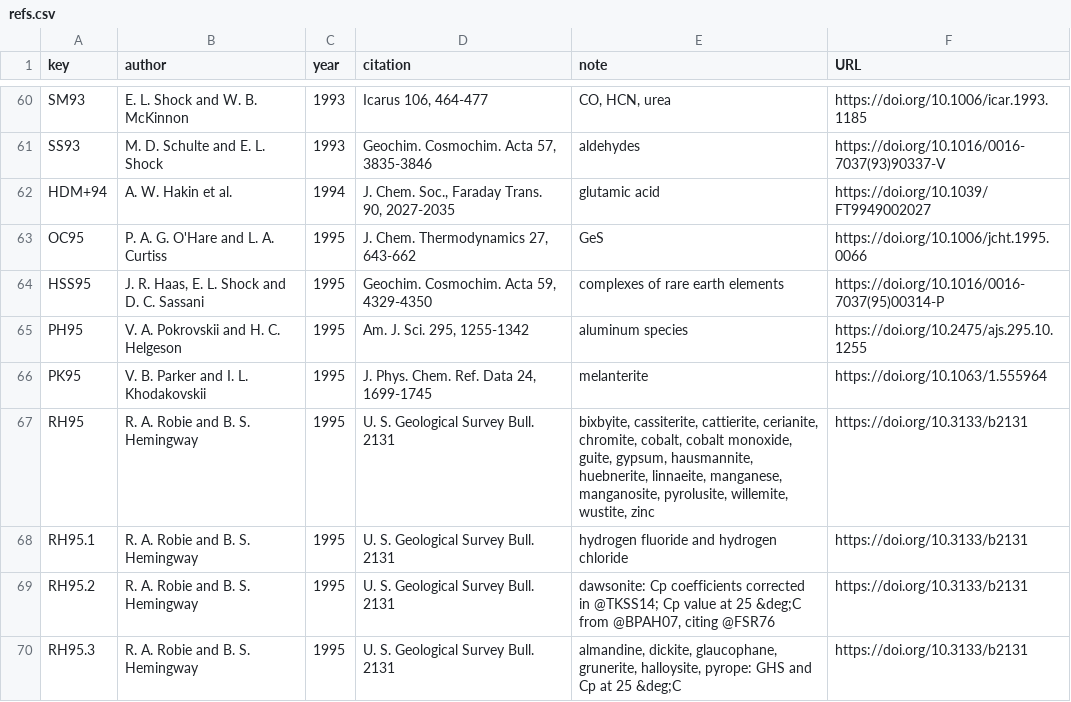
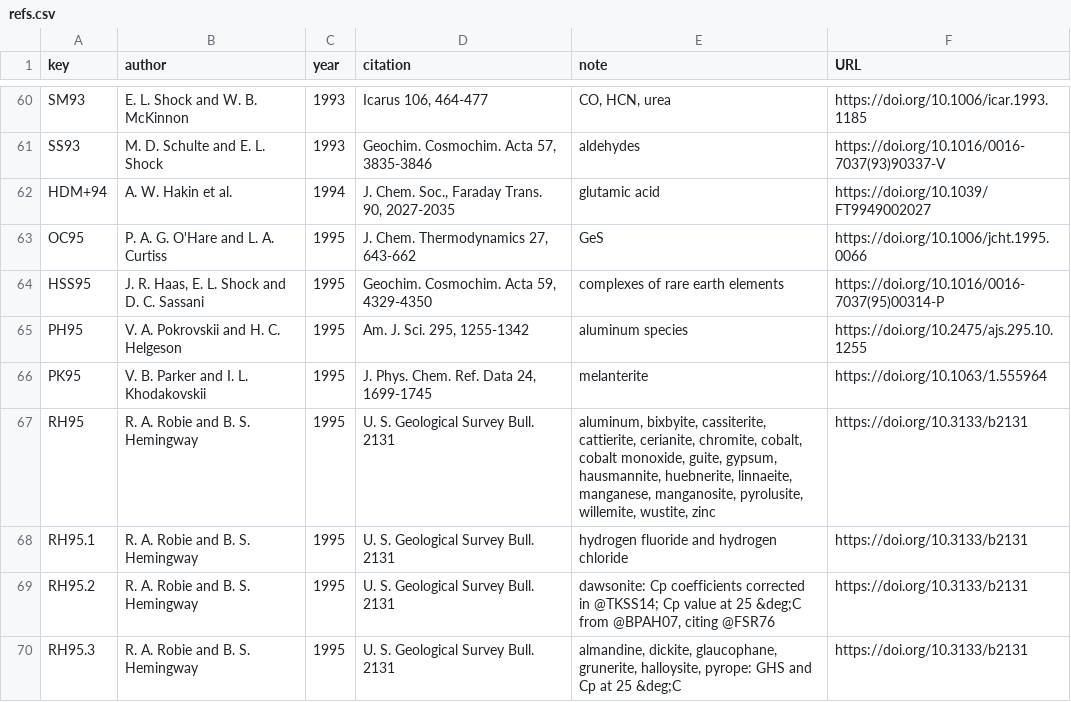
Before and after one commit to r-forge/chnosz, a CSV file: pkg/CHNOSZ/inst/extdata/thermo/refs.csv, drawn as a sheet; only a part is shown, gaps mark what is left out.

```diff
--- a/pkg/CHNOSZ/inst/extdata/thermo/refs.csv
+++ b/pkg/CHNOSZ/inst/extdata/thermo/refs.csv
@@ -66,3 +66,3 @@ PH95,"V. A. Pokrovskii and H. C. Helgeson",1995,"Am. J. Sci. 295, 1255-1342","al
 PK95,"V. B. Parker and I. L. Khodakovskii",1995,"J. Phys. Chem. Ref. Data 24, 1699-1745",melanterite,https://doi.org/10.1063/1.555964
-RH95,"R. A. Robie and B. S. Hemingway",1995,"U. S. Geological Survey Bull. 2131","bixbyite, cassiterite, cattierite, cerianite, chromite, cobalt, cobalt monoxide, guite, gypsum, hausmannite, huebnerite, linnaeite, manganese, manganosite, pyrolusite, willemite, wustite, zinc",https://doi.org/10.3133/b2131
+RH95,"R. A. Robie and B. S. Hemingway",1995,"U. S. Geological Survey Bull. 2131","aluminum, bixbyite, cassiterite, cattierite, cerianite, chromite, cobalt, cobalt monoxide, guite, gypsum, hausmannite, huebnerite, linnaeite, manganese, manganosite, pyrolusite, willemite, wustite, zinc",https://doi.org/10.3133/b2131
 RH95.1,"R. A. Robie and B. S. Hemingway",1995,"U. S. Geological Survey Bull. 2131","hydrogen fluoride and hydrogen chloride",https://doi.org/10.3133/b2131
```
Also changed, not shown: pkg/CHNOSZ/inst/extdata/OBIGT/inorganic_cr.csv, 5 other files.
